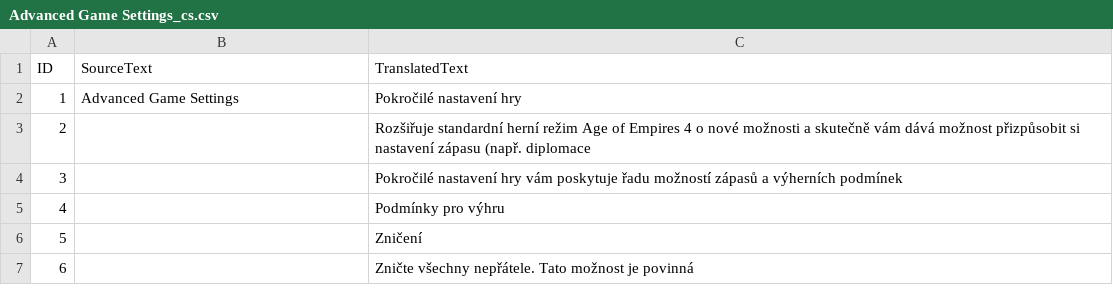
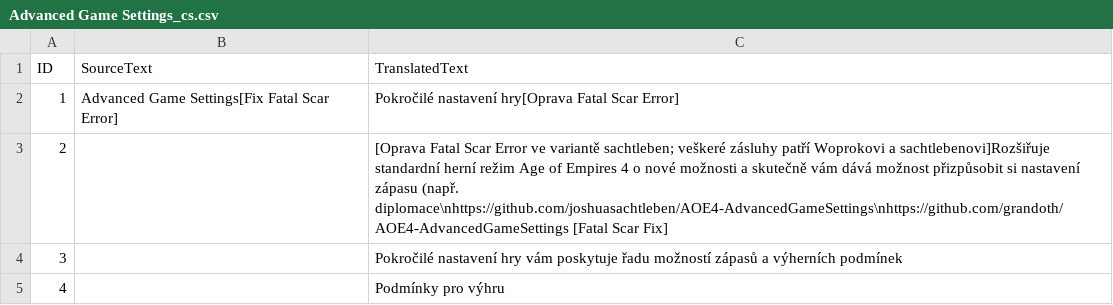
Before and after one commit to joshuasachtleben/AOE4-AdvancedGameSettings, a CSV file: assets/locdb/Advanced Game Settings_cs.csv, drawn as a sheet; only a part is shown; the shorter side is filled out with more unchanged rows.

Commit message:
Rename mod in locdb for clarity "[Fix Fatal Scar Error]" and give proper attribution.
Attempt to update translations, some translations appear to be cut off. Update both filenames with zh-tw as it is not clear which is used

```diff
--- a/assets/locdb/Advanced Game Settings_cs.csv
+++ b/assets/locdb/Advanced Game Settings_cs.csv
@@ -1,4 +1,4 @@
 ID,SourceText,TranslatedText
-1,Advanced Game Settings,Pokročilé nastavení hry
-2,,Rozšiřuje standardní herní režim Age of Empires 4 o nové možnosti a skutečně vám dává možnost přizpůsobit si nastavení zápasu (např. diplomace
+1,Advanced Game Settings[Fix Fatal Scar Error],Pokročilé nastavení hry[Oprava Fatal Scar Error]
+2,,[Oprava Fatal Scar Error ve variantě sachtleben; veškeré zásluhy patří Woprokovi a sachtlebenovi]Rozšiřuje standardní herní režim Age of Empires 4 o nové možnosti a skutečně vám dává možnost přizpůsobit si nastavení zápasu (např. diplomace\nhttps://github.com/joshuasachtleben/AOE4-AdvancedGameSettings\nhttps://github.com/grandoth/AOE4-AdvancedGameSettings [Fatal Scar Fix]
 3,,Pokročilé nastavení hry vám poskytuje řadu možností zápasů a výherních podmínek
```
Also changed, not shown: assets/locdb/Advanced Game Settings_en.csv, assets/locdb/Advanced Game Settings_fr.csv, 4 other files.
